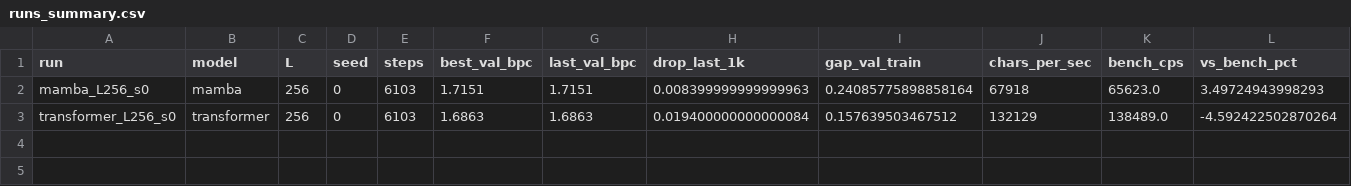
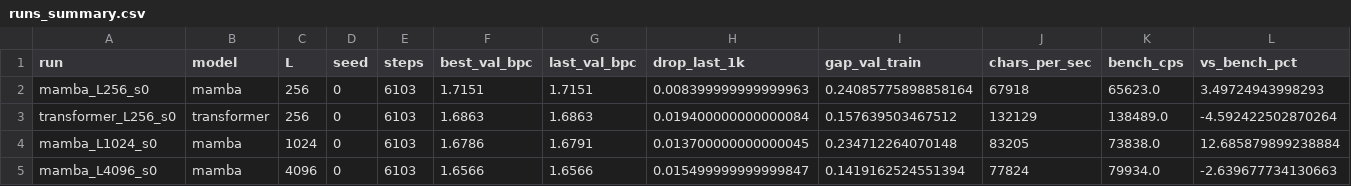
Before and after one commit to daisyngocha/mamba-vi-keyboard, a CSV file: figures/runs_summary.csv, drawn as a sheet; only a part is shown; rows hold the shown columns only; the diff names each change by its address in the sheet, - before the commit and + after, or states it on an @@ line.

```diff
--- a/figures/runs_summary.csv
+++ b/figures/runs_summary.csv
+row 4: mamba_L1024_s0 | mamba | 1024 | 0 | 6103 | 1.6786 | 1.6791 | 0.013700000000000045 | 0.234712264070148 | 83205 | 73838.0 | 12.685879899238884
+row 5: mamba_L4096_s0 | mamba | 4096 | 0 | 6103 | 1.6566 | 1.6566 | 0.015499999999999847 | 0.1419162524551394 | 77824 | 79934.0 | -2.639677734130663
```
Also changed, not shown: 9 other files.
